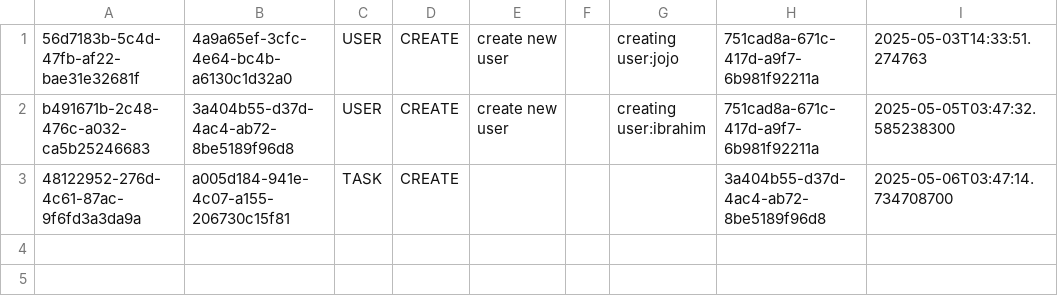
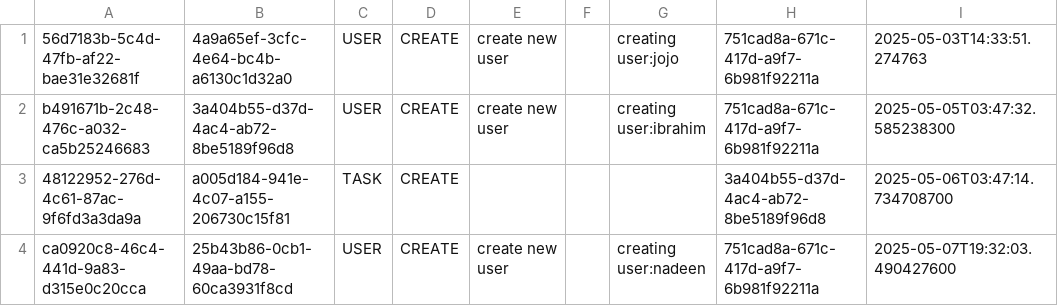
Before and after one commit to the-chance-buenos-aires-squad/taskManager, a CSV file: src/main/kotlin/data/resource/audit.csv, drawn as a sheet; the diff names each change by its address in the sheet, - before the commit and + after, or states it on an @@ line.

```diff
--- a/src/main/kotlin/data/resource/audit.csv
+++ b/src/main/kotlin/data/resource/audit.csv
+row 4: ca0920c8-46c4-441d-9a83-d315e0c20cca | 25b43b86-0cb1-49aa-bd78-60ca3931f8cd | USER | CREATE | create new user |  | creating user:nadeen | 751cad8a-671c-417d-a9f7-6b981f92211a | 2025-05-07T19:32:03.490427600
```
Also changed, not shown: src/main/kotlin/data/resource/users_file.csv, 43 other files.
